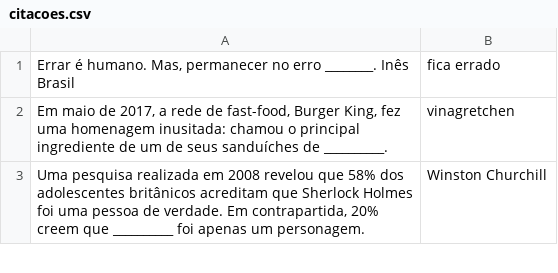
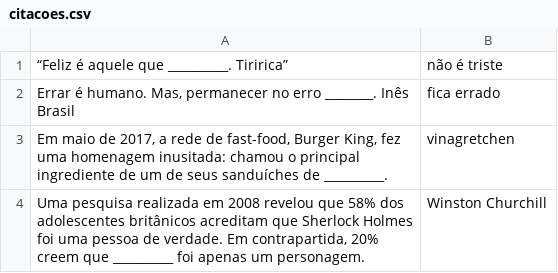
Before and after one commit to marcotmarcot/citacoes, a CSV file: citacoes.csv, drawn as a sheet; only a part is shown; the diff names each change by its address in the sheet, - before the commit and + after, or states it on an @@ line.

Commit message:
Update citacoes.csv

```diff
--- a/citacoes.csv
+++ b/citacoes.csv
+row 1: “Feliz é aquele que __________. Tiririca” | não é triste
```
